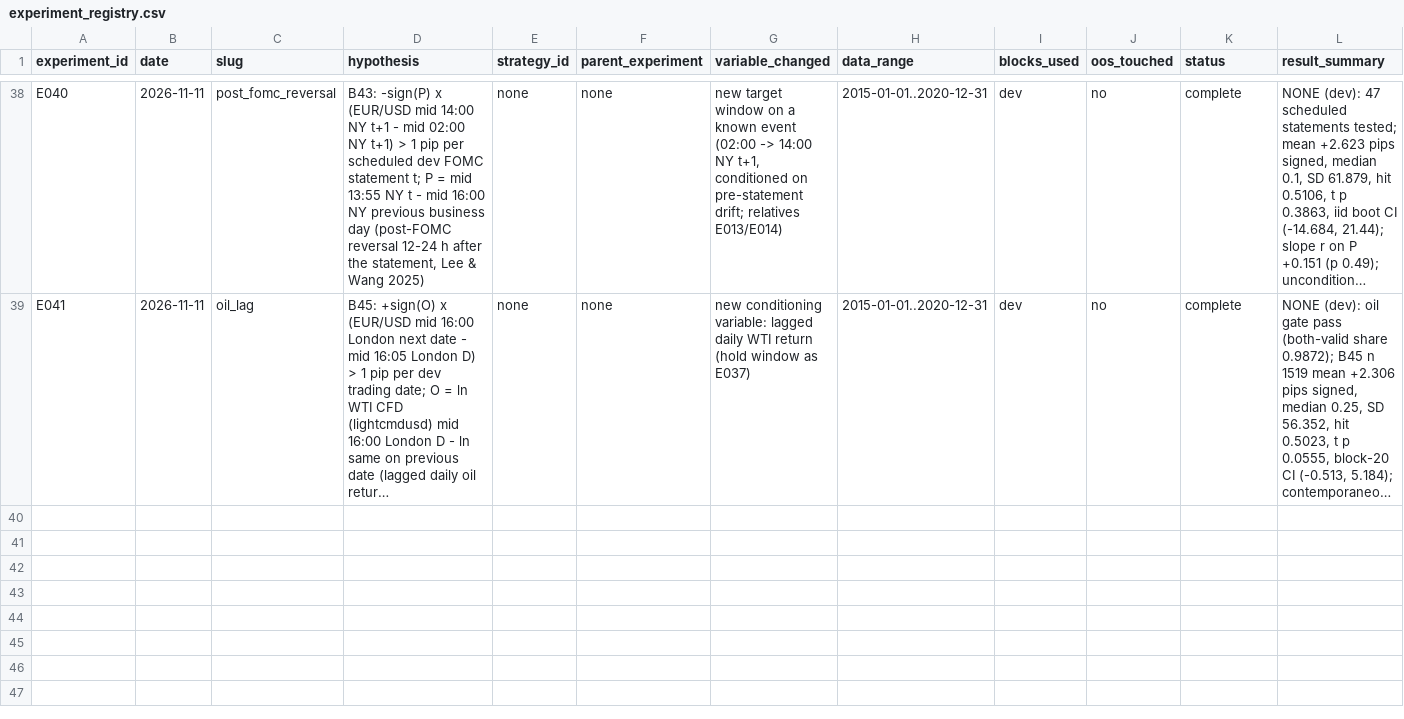
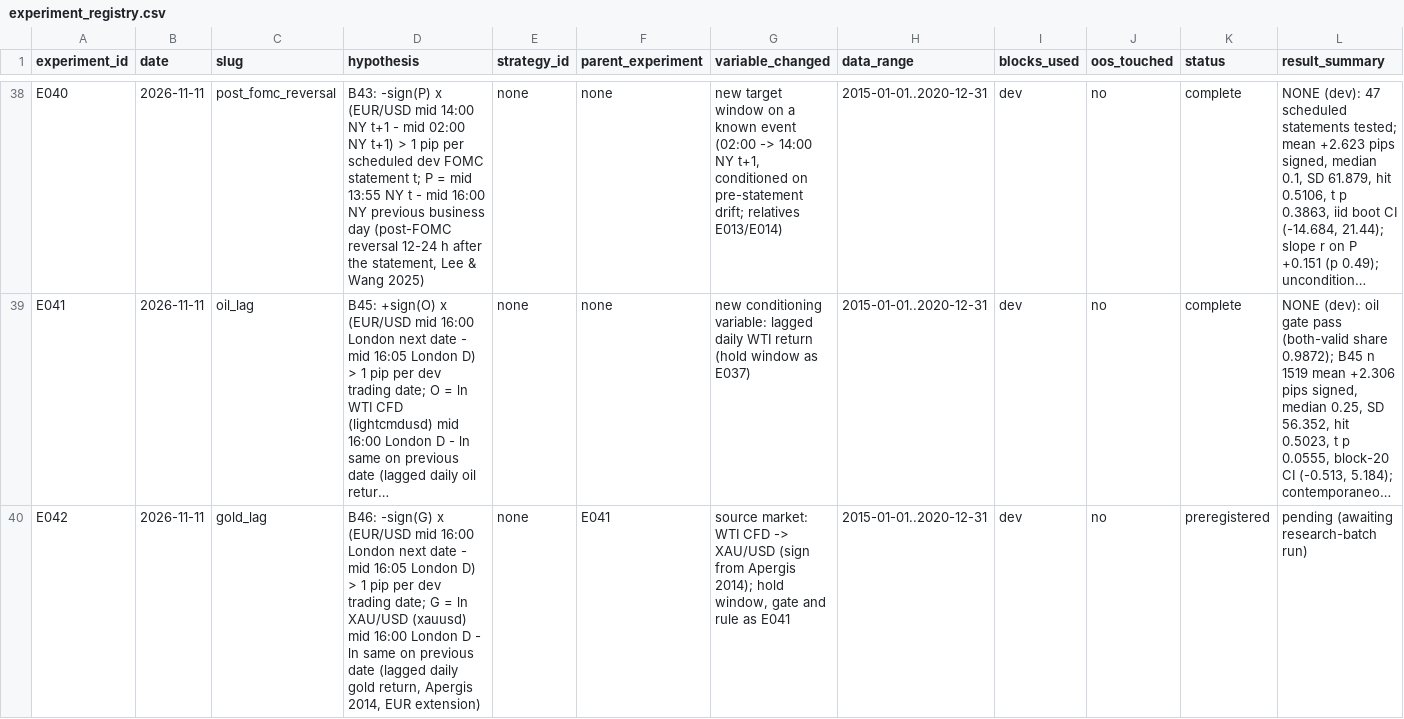
Before and after one commit to wernerh/fx-adaptive-research, a CSV file: experiments/experiment_registry.csv, drawn as a sheet; only a part is shown, gaps mark what is left out; long unchanged cells end in …; rows hold the shown columns only; the diff names each change by its address in the sheet, - before the commit and + after, or states it on an @@ line.

```diff
--- a/experiments/experiment_registry.csv
+++ b/experiments/experiment_registry.csv
+row 40: E042 | 2026-11-11 | gold_lag | B46: -sign(G) x (EUR/USD mid 16:00 London next date - mid 16:05 London D) > 1 pip per dev trading date; G = ln XAU/USD (xauusd) mid 16:00 London D - ln same on previous date (lagged daily gold return, Apergis 2014, EUR extension) | none | E041 | source market: WTI CFD -> XAU/USD (sign from Apergis 2014); hold window, gate and rule as E041 | 2015-01-01..2020-12-31 | dev | no | preregistered | pending (awaiting research-batch run)
```
Also changed, not shown: 12 other files.
